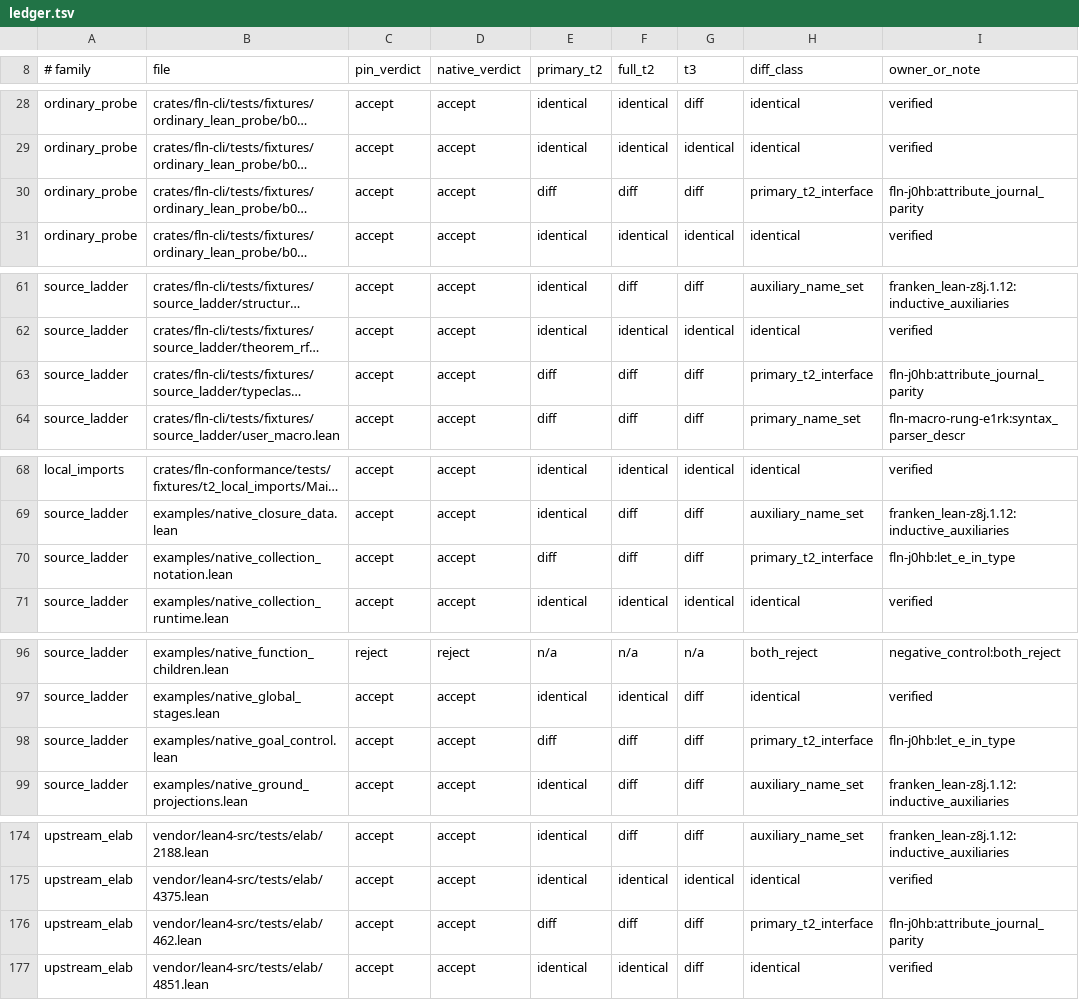
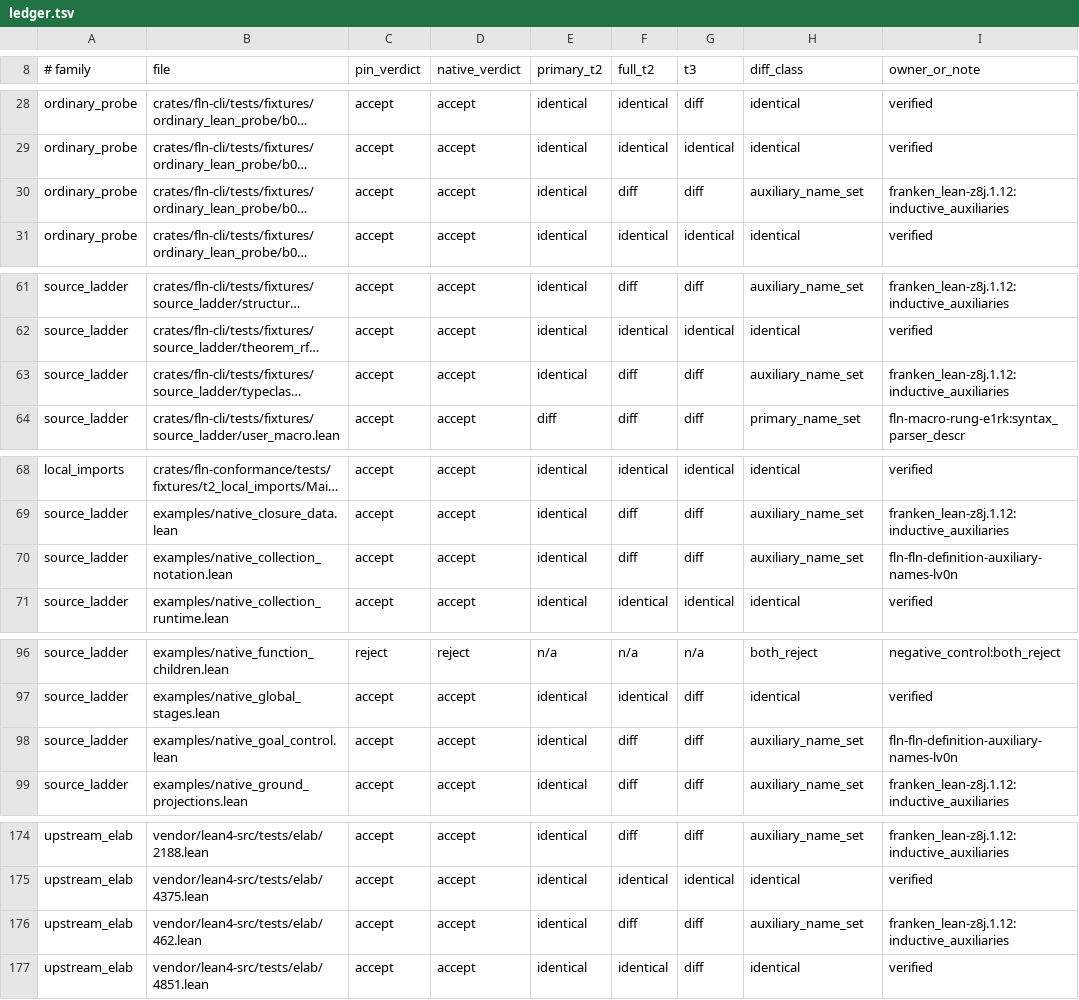
Before and after one commit to Dicklesworthstone/franken_lean, a TSV file: crates/fln-conformance/evidence/t2_differential/ledger.tsv, drawn as a sheet; only a part is shown, gaps mark what is left out; long unchanged cells end in …; the diff covers the shown part only; the diff names each change by its address in the sheet, - before the commit and + after, or states it on an @@ line.

Commit message:
feat(t2-parity): close 27 primary T2 declaration-identity gaps (122 -> 149/157, fln-j0hb)
Advance file-scale T2 declaration-identity parity against pinned Lean 4
v4.32.0 across six distinct root causes without regressing a single row:

1. Attribute journal parity (instances, reducibility, simp):
   - Suppress default semireducible emission on owned declarations in
     extract_native_module_attributes while keeping explicit tracking so
     standalone/proof instances do not promote to implicit_reducible.
   - Align instance export indexing and inline instance priority/reducibility
     registration with the pin.
   - Synthesize and council-admit <decl>._simp_1 auxiliary theorems for
     direct Iff @[simp] theorems via prepare_iff_auxiliary + register_proof.
   - Remove duplicate whole-library importedInstances/sourceReducibility
     journal scans in simp::export::keys (Indexer::status and Indexer::class),
     matching export::known_status (fln-simp-equation-set-limit-regression-re4l),
     so @[simp] snapshots importing Init no longer blow the 2^20 meter.
2. Instance OfNat cleanup ordering (issue #1389):
   - Run cleanup_of_nat_in_instance_type after anonymous instance name
     generation in fln-elab/src/source.rs (mirroring pinned MutualDef.elabHeaders),
     fixing both inst0's type and anonymous instOfNatBitOfNatNat naming.
3. Structure defaults, LetE-in-type elimination, and #eval numeric leak
   containment across record_terms and fln-env/fln.

Live verification (t2-differential --jobs 8 --write-ledger, 185 files,
pin v4.32.0 / 8c9756b28d64dab099da31a4c09229a9e6a2ef35):
- primary_t2_identical: 122 -> 149 / 157 (+27 files, 94.9%)
  (local_imports 3/3, ordinary_probe 28/29, upstream_elab 24/25, source_ladder 94/100)
- full_t2_identical:     65 ->  70 / 157 (+5 files)
- t3_identical:          49 ->  51 / 157 (+2 files)
- regressions: 0, false_accept: 0, inconclusive: 0
- fln-elab source::scope::simp::export unit tests: 27 passed, 0 failed
- ubs: 0 critical; clippy: 0 warnings in all 13 touched Rust files

```diff
--- a/crates/fln-conformance/evidence/t2_differential/ledger.tsv
+++ b/crates/fln-conformance/evidence/t2_differential/ledger.tsv
-E30 (primary_t2): diff
+E30 (primary_t2): identical
-H30 (diff_class): primary_t2_interface
+H30 (diff_class): auxiliary_name_set
-I30 (owner_or_note): fln-j0hb:attribute_journal_parity
+I30 (owner_or_note): franken_lean-z8j.1.12:inductive_auxiliaries
-E63 (primary_t2): diff
+E63 (primary_t2): identical
-H63 (diff_class): primary_t2_interface
+H63 (diff_class): auxiliary_name_set
-I63 (owner_or_note): fln-j0hb:attribute_journal_parity
+I63 (owner_or_note): franken_lean-z8j.1.12:inductive_auxiliaries
-E70 (primary_t2): diff
+E70 (primary_t2): identical
-H70 (diff_class): primary_t2_interface
+H70 (diff_class): auxiliary_name_set
-I70 (owner_or_note): fln-j0hb:let_e_in_type
+I70 (owner_or_note): fln-fln-definition-auxiliary-names-lv0n
-E98 (primary_t2): diff
+E98 (primary_t2): identical
-H98 (diff_class): primary_t2_interface
+H98 (diff_class): auxiliary_name_set
-I98 (owner_or_note): fln-j0hb:let_e_in_type
+I98 (owner_or_note): fln-fln-definition-auxiliary-names-lv0n
-E176 (primary_t2): diff
+E176 (primary_t2): identical
-H176 (diff_class): primary_t2_interface
+H176 (diff_class): auxiliary_name_set
-I176 (owner_or_note): fln-j0hb:attribute_journal_parity
+I176 (owner_or_note): franken_lean-z8j.1.12:inductive_auxiliaries
```
Also changed, not shown: 73 edited cells elsewhere in this file, 13 other files.
